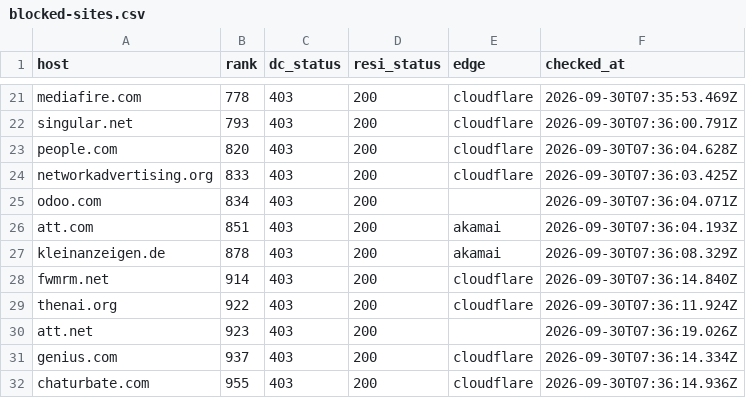
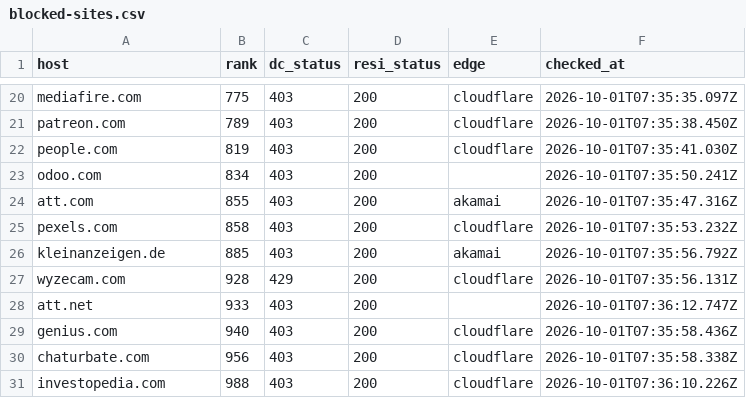
Before and after one commit to proxmint/blocked-sites, a CSV file: data/blocked-sites.csv, drawn as a sheet; only a part is shown, gaps mark what is left out; removed rows and columns are numbered as before the commit, all else as after; the diff covers the shown part only; the diff names each change by its address in the sheet, - before the commit and + after, or states it on an @@ line.

```diff
--- a/data/blocked-sites.csv
+++ b/data/blocked-sites.csv
-B20 (rank): 778
+B20 (rank): 775
-F20 (checked_at): 2026-09-30T07:35:53.469Z
+F20 (checked_at): 2026-10-01T07:35:35.097Z
-A21 (host): singular.net
+A21 (host): patreon.com
-B21 (rank): 793
+B21 (rank): 789
-F21 (checked_at): 2026-09-30T07:36:00.791Z
+F21 (checked_at): 2026-10-01T07:35:38.450Z
-B22 (rank): 820
+B22 (rank): 819
-F22 (checked_at): 2026-09-30T07:36:04.628Z
+F22 (checked_at): 2026-10-01T07:35:41.030Z
-row 24: networkadvertising.org | 833 | 403 | 200 | cloudflare | 2026-09-30T07:36:03.425Z
-F23 (checked_at): 2026-09-30T07:36:04.071Z
+F23 (checked_at): 2026-10-01T07:35:50.241Z
-B24 (rank): 851
+B24 (rank): 855
-F24 (checked_at): 2026-09-30T07:36:04.193Z
+F24 (checked_at): 2026-10-01T07:35:47.316Z
+row 25: pexels.com | 858 | 403 | 200 | cloudflare | 2026-10-01T07:35:53.232Z
-B26 (rank): 878
+B26 (rank): 885
-F26 (checked_at): 2026-09-30T07:36:08.329Z
+F26 (checked_at): 2026-10-01T07:35:56.792Z
-row 28: fwmrm.net | 914 | 403 | 200 | cloudflare | 2026-09-30T07:36:14.840Z
-row 29: thenai.org | 922 | 403 | 200 | cloudflare | 2026-09-30T07:36:11.924Z
+row 27: wyzecam.com | 928 | 429 | 200 | cloudflare | 2026-10-01T07:35:56.131Z
-B28 (rank): 923
+B28 (rank): 933
-F28 (checked_at): 2026-09-30T07:36:19.026Z
+F28 (checked_at): 2026-10-01T07:36:12.747Z
-B29 (rank): 937
+B29 (rank): 940
-F29 (checked_at): 2026-09-30T07:36:14.334Z
+F29 (checked_at): 2026-10-01T07:35:58.436Z
-B30 (rank): 955
+B30 (rank): 956
-F30 (checked_at): 2026-09-30T07:36:14.936Z
+F30 (checked_at): 2026-10-01T07:35:58.338Z
+row 31: investopedia.com | 988 | 403 | 200 | cloudflare | 2026-10-01T07:36:10.226Z
```
Also changed, not shown: 2 added rows, 3 removed rows and 27 edited cells elsewhere in this file, data/skipped-names.csv, 2 other files.
